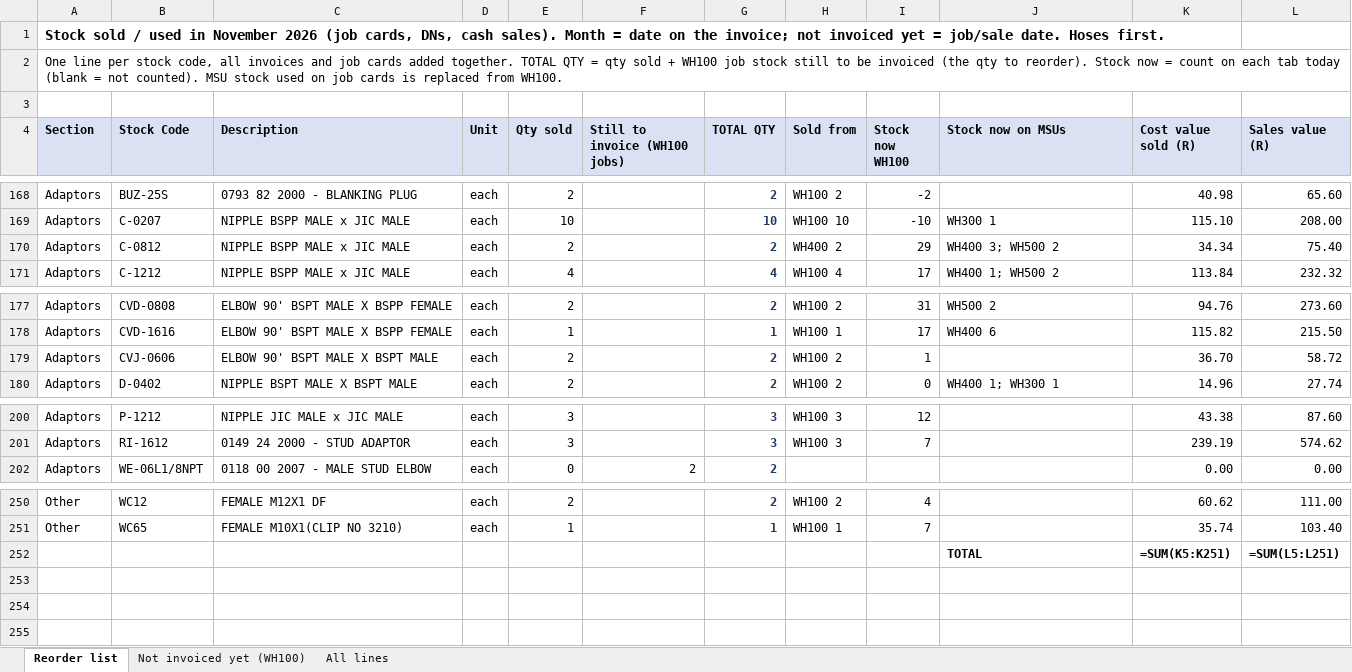
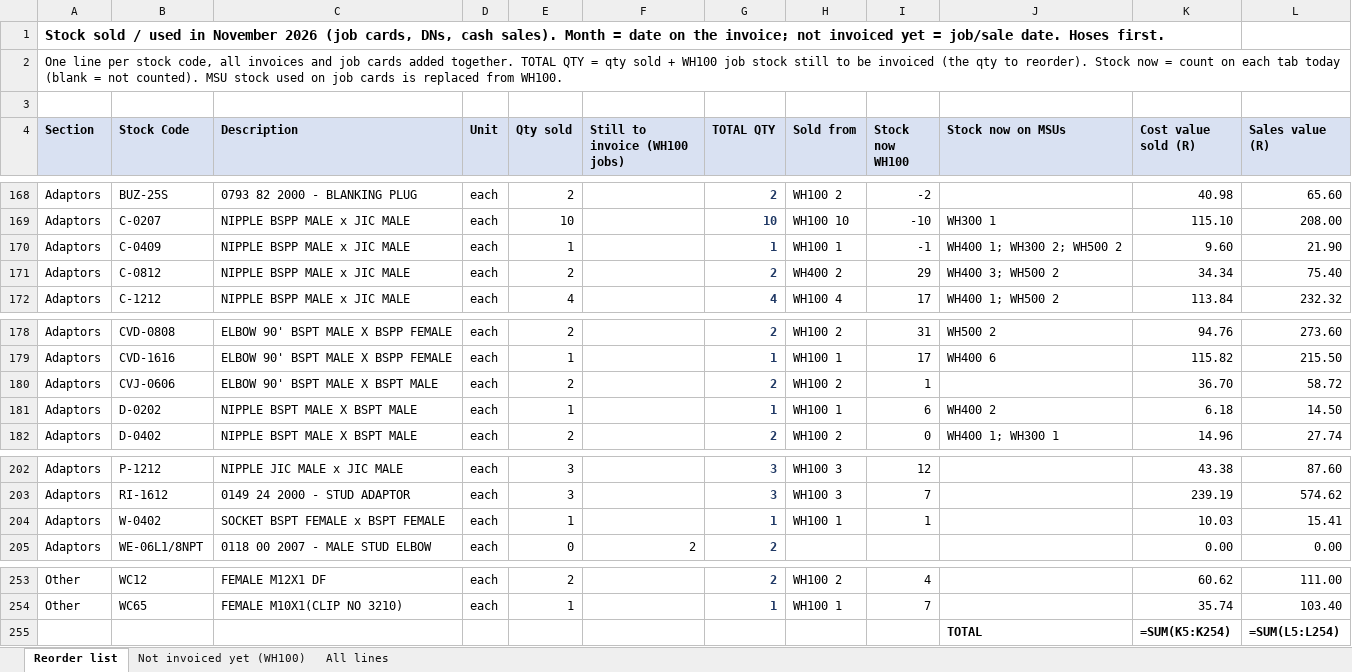
Before and after one commit to MichaelB1300/Pirtek-stock---live, an Excel workbook: Sold_November_2026.xlsx, sheet Reorder list, drawn as a sheet; only a part is shown, gaps mark what is left out; values as stored, in another font and other column widths than the file's, no borders; formulas without a stored value are shown as written; addresses are those after the commit; the diff names each change by its address in the sheet, - before the commit and + after, or states it on an @@ line.

```diff
--- a/Sold_November_2026.xlsx (sheet Reorder list)
+++ b/Sold_November_2026.xlsx (sheet Reorder list)
+row 170: Adaptors | C-0409 | NIPPLE BSPP MALE x JIC MALE | each | 1 |  | 1 | WH100 1 | -1 | WH400 1; WH300 2; WH500 2 | 9.60 | 21.90
+row 181: Adaptors | D-0202 | NIPPLE BSPT MALE X BSPT MALE | each | 1 |  | 1 | WH100 1 | 6 | WH400 2 | 6.18 | 14.50
+row 204: Adaptors | W-0402 | SOCKET BSPT FEMALE x BSPT FEMALE | each | 1 |  | 1 | WH100 1 | 1 |  | 10.03 | 15.41
-K255 (Cost value sold (R)): =SUM(K5:K251)
+K255 (Cost value sold (R)): =SUM(K5:K254)
-L255 (Sales value (R)): =SUM(L5:L251)
+L255 (Sales value (R)): =SUM(L5:L254)
```
Also changed, not shown: sheet All lines, 6 other files.
